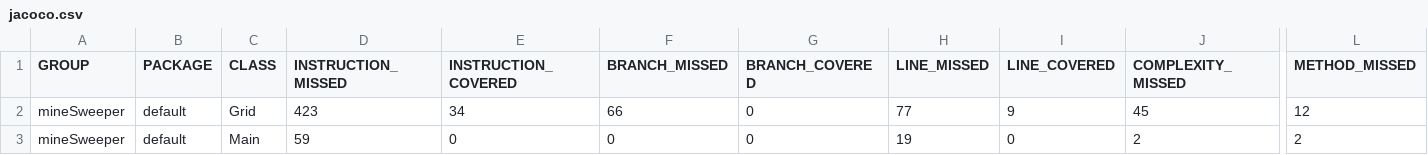
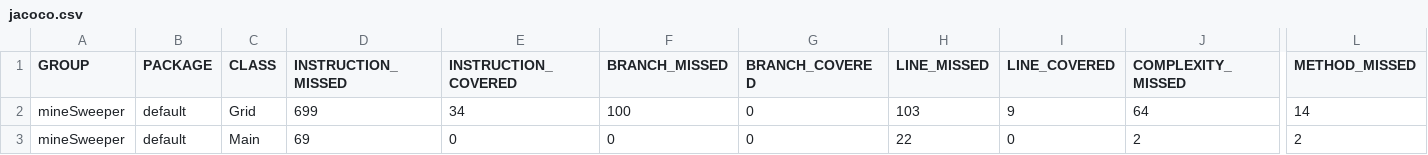
Before and after one commit to AmirzanJeyakumar/mineSweeper, a CSV file: target/site/jacoco/jacoco.csv, drawn as a sheet; only a part is shown, gaps mark what is left out; the diff names each change by its address in the sheet, - before the commit and + after, or states it on an @@ line.

Commit message:
Add reveal blank method to functional build

```diff
--- a/target/site/jacoco/jacoco.csv
+++ b/target/site/jacoco/jacoco.csv
-D2 (INSTRUCTION_MISSED): 423
+D2 (INSTRUCTION_MISSED): 699
-F2 (BRANCH_MISSED): 66
+F2 (BRANCH_MISSED): 100
-H2 (LINE_MISSED): 77
+H2 (LINE_MISSED): 103
-J2 (COMPLEXITY_MISSED): 45
+J2 (COMPLEXITY_MISSED): 64
-L2 (METHOD_MISSED): 12
+L2 (METHOD_MISSED): 14
-D3 (INSTRUCTION_MISSED): 59
+D3 (INSTRUCTION_MISSED): 69
-H3 (LINE_MISSED): 19
+H3 (LINE_MISSED): 22
```
Also changed, not shown: 18 other files.
